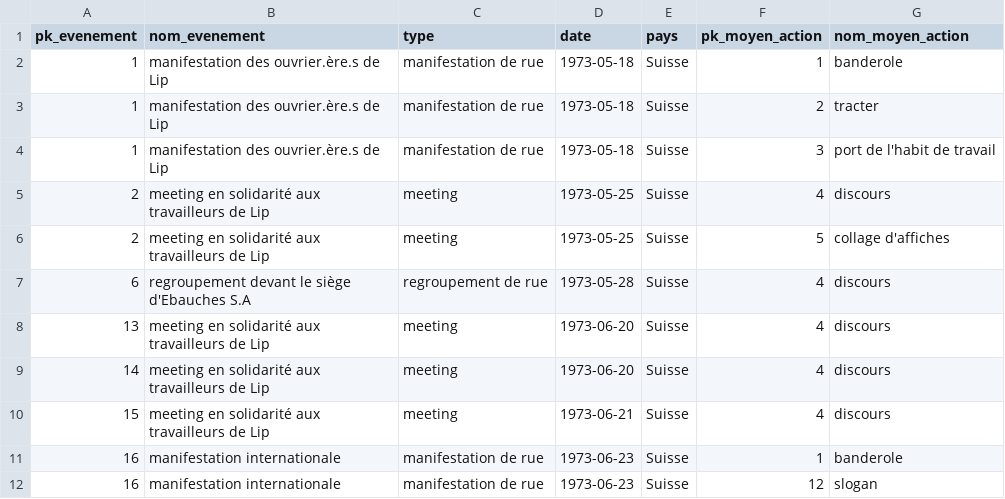
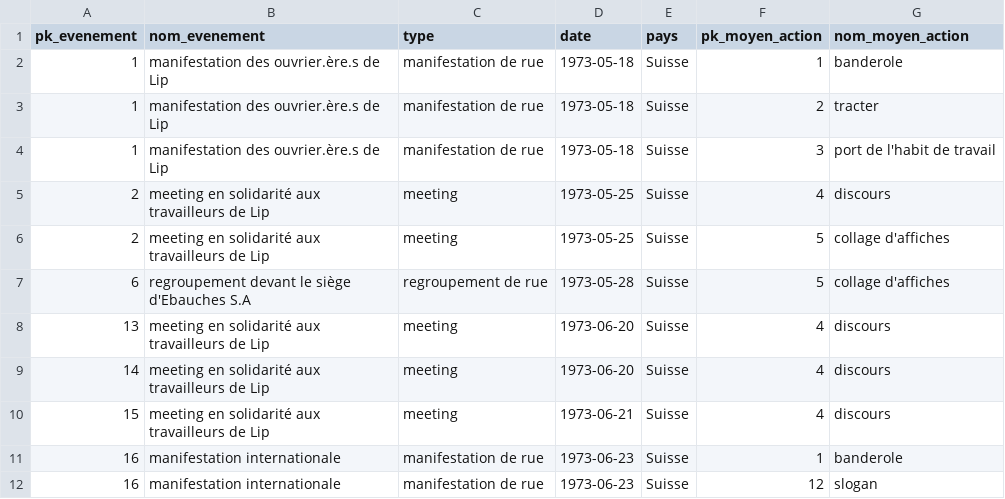
Before and after one commit to AliaBrah/memoire_manifestations, a CSV file: Data_base_donnee/python/analyse_distribution_moyen_action.csv, drawn as a sheet; only a part is shown.

Commit message:
moyens_action_aout_oct

```diff
--- a/Data_base_donnee/python/analyse_distribution_moyen_action.csv
+++ b/Data_base_donnee/python/analyse_distribution_moyen_action.csv
@@ -6,3 +6,3 @@
 2,meeting en solidarité aux travailleurs de Lip,meeting,"1973-05-25",Suisse,5,collage d'affiches
-6,regroupement devant le siège d'Ebauches S.A,regroupement de rue,"1973-05-28",Suisse,4,discours
+6,regroupement devant le siège d'Ebauches S.A,regroupement de rue,"1973-05-28",Suisse,5,collage d'affiches
 13,meeting en solidarité aux travailleurs de Lip,meeting,"1973-06-20",Suisse,4,discours
```
Also changed, not shown: 7 other files.
